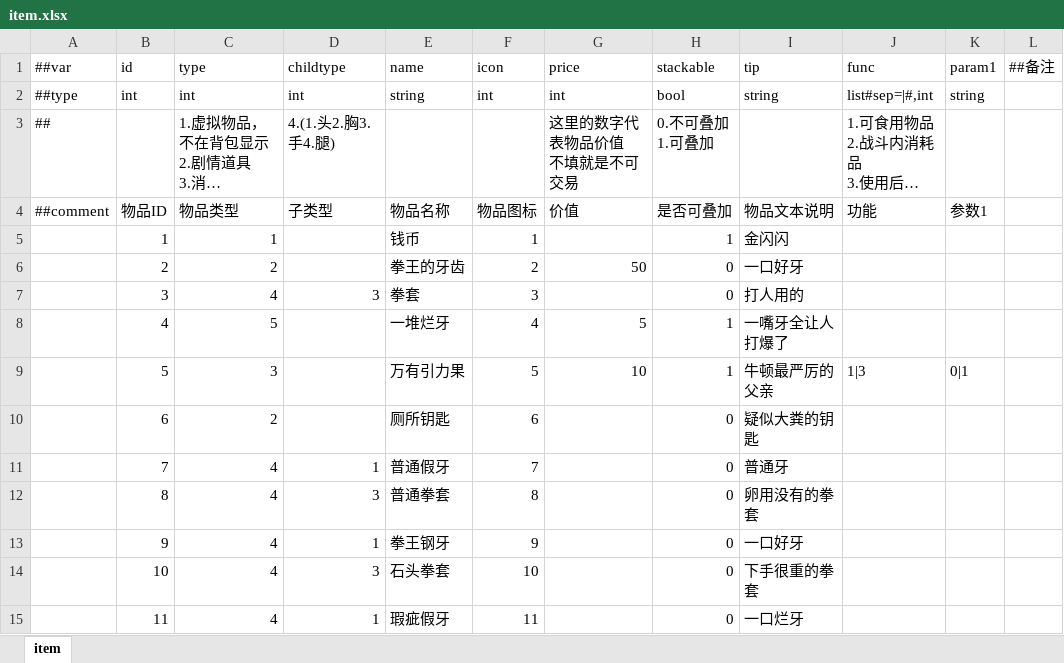
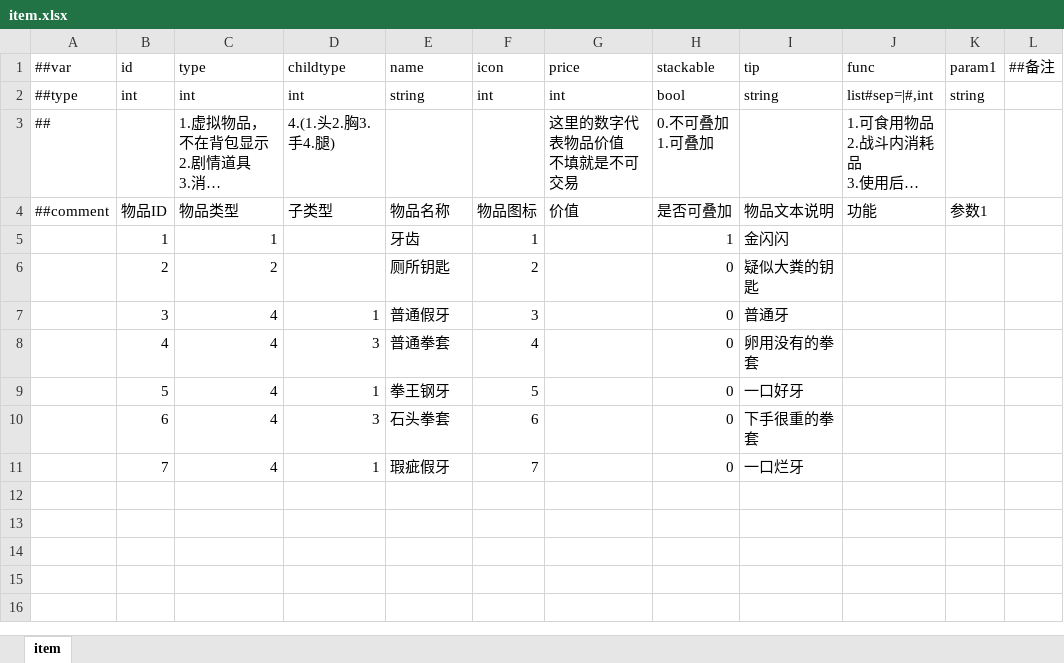
Before and after one commit to SaluteBEE/Hippo-s-Epic, an Excel workbook: DataTables/Datas/item.xlsx, sheet item, drawn as a sheet; long unchanged cells end in …; values as stored, in another font and other column widths than the file's, no borders; the diff names each change by its address in the sheet, - before the commit and + after, or states it on an @@ line.

```diff
--- a/DataTables/Datas/item.xlsx (sheet item)
+++ b/DataTables/Datas/item.xlsx (sheet item)
-E5 (name): 钱币
+E5 (name): 牙齿
-E6 (name): 拳王的牙齿
+E6 (name): 厕所钥匙
-G6 (price): 50
+G6 (price): (empty)
-I6 (tip): 一口好牙
+I6 (tip): 疑似大粪的钥匙
-D7 (childtype): 3
+D7 (childtype): 1
-E7 (name): 拳套
+E7 (name): 普通假牙
-I7 (tip): 打人用的
+I7 (tip): 普通牙
-C8 (type): 5
+C8 (type): 4
-D8 (childtype): (empty)
+D8 (childtype): 3
-E8 (name): 一堆烂牙
+E8 (name): 普通拳套
-G8 (price): 5
+G8 (price): (empty)
-H8:H9 (stackable): 1
+H8:H9 (stackable): 0
-I8 (tip): 一嘴牙全让人打爆了
+I8 (tip): 卵用没有的拳套
-C9 (type): 3
+C9 (type): 4
-D9 (childtype): (empty)
+D9 (childtype): 1
-E9 (name): 万有引力果
+E9 (name): 拳王钢牙
-G9 (price): 10
+G9 (price): (empty)
-I9 (tip): 牛顿最严厉的父亲
+I9 (tip): 一口好牙
-J9 (func): 1|3
+J9 (func): (empty)
-K9 (param1): 0|1
+K9 (param1): (empty)
-C10 (type): 2
+C10 (type): 4
-D10 (childtype): (empty)
+D10 (childtype): 3
-E10 (name): 厕所钥匙
+E10 (name): 石头拳套
-I10 (tip): 疑似大粪的钥匙
+I10 (tip): 下手很重的拳套
-E11 (name): 普通假牙
+E11 (name): 瑕疵假牙
-I11 (tip): 普通牙
+I11 (tip): 一口烂牙
-row 12:  | 8 | 4 | 3 | 普通拳套 | 8 |  | 0 | 卵用没有的拳套
-row 13:  | 9 | 4 | 1 | 拳王钢牙 | 9 |  | 0 | 一口好牙
-row 14:  | 10 | 4 | 3 | 石头拳套 | 10 |  | 0 | 下手很重的拳套
-row 15:  | 11 | 4 | 1 | 瑕疵假牙 | 11 |  | 0 | 一口烂牙
```
Also changed, not shown: DataTables/Datas/entity.xlsx, 14 other files.
